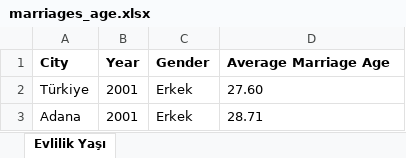
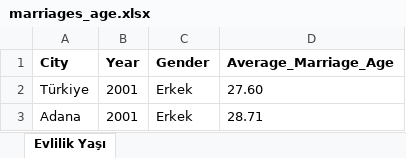
Before and after one commit to emu-hacettepe-analytics/emu660-spring2025-Selenzel, an Excel workbook: Data/marriages_age.xlsx, sheet Evlilik Yaşı, drawn as a sheet; only a part is shown; values as stored, in another font and other column widths than the file's, no borders; the diff names each change by its address in the sheet, - before the commit and + after, or states it on an @@ line.

```diff
--- a/Data/marriages_age.xlsx (sheet Evlilik Yaşı)
+++ b/Data/marriages_age.xlsx (sheet Evlilik Yaşı)
-D1: Average Marriage Age
+D1: Average_Marriage_Age
```
Also changed, not shown: Data/deaths.xlsx, Data/education.xlsx, 7 other files.
